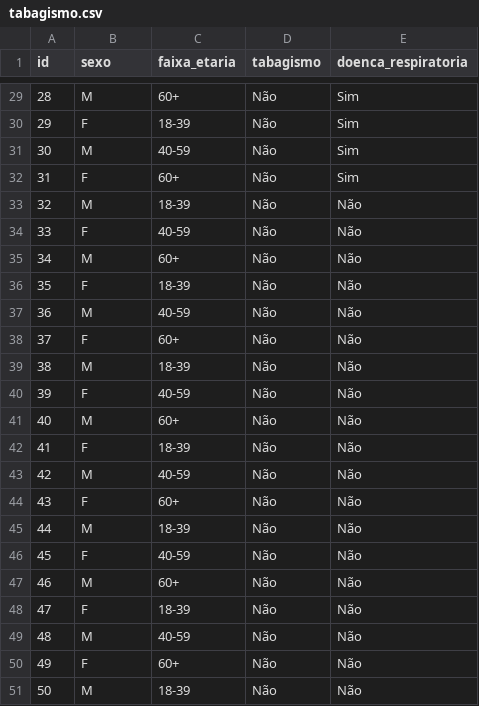
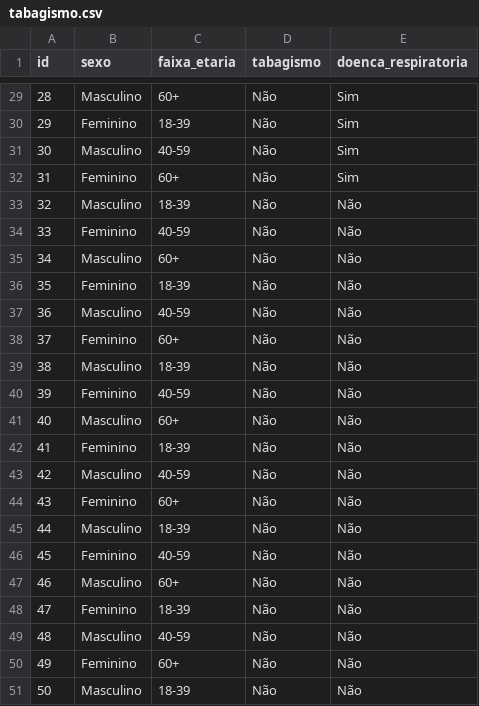
Before and after one commit to messiashenrique/datasets-sample, a CSV file: tabagismo.csv, drawn as a sheet; only a part is shown, gaps mark what is left out; the diff covers the shown part only.

```diff
--- a/tabagismo.csv
+++ b/tabagismo.csv
@@ -29,23 +29,23 @@ id,sexo,faixa_etaria,tabagismo,doenca_respiratoria
-28,M,60+,Não,Sim
-29,F,18-39,Não,Sim
-30,M,40-59,Não,Sim
-31,F,60+,Não,Sim
-32,M,18-39,Não,Não
-33,F,40-59,Não,Não
-34,M,60+,Não,Não
-35,F,18-39,Não,Não
-36,M,40-59,Não,Não
-37,F,60+,Não,Não
-38,M,18-39,Não,Não
-39,F,40-59,Não,Não
-40,M,60+,Não,Não
-41,F,18-39,Não,Não
-42,M,40-59,Não,Não
-43,F,60+,Não,Não
-44,M,18-39,Não,Não
-45,F,40-59,Não,Não
-46,M,60+,Não,Não
-47,F,18-39,Não,Não
-48,M,40-59,Não,Não
-49,F,60+,Não,Não
-50,M,18-39,Não,Não
+28,Masculino,60+,Não,Sim
+29,Feminino,18-39,Não,Sim
+30,Masculino,40-59,Não,Sim
+31,Feminino,60+,Não,Sim
+32,Masculino,18-39,Não,Não
+33,Feminino,40-59,Não,Não
+34,Masculino,60+,Não,Não
+35,Feminino,18-39,Não,Não
+36,Masculino,40-59,Não,Não
+37,Feminino,60+,Não,Não
+38,Masculino,18-39,Não,Não
+39,Feminino,40-59,Não,Não
+40,Masculino,60+,Não,Não
+41,Feminino,18-39,Não,Não
+42,Masculino,40-59,Não,Não
+43,Feminino,60+,Não,Não
+44,Masculino,18-39,Não,Não
+45,Feminino,40-59,Não,Não
+46,Masculino,60+,Não,Não
+47,Feminino,18-39,Não,Não
+48,Masculino,40-59,Não,Não
+49,Feminino,60+,Não,Não
+50,Masculino,18-39,Não,Não
```
Also changed, not shown: 27 edited cells elsewhere in this file, 4 other files.
